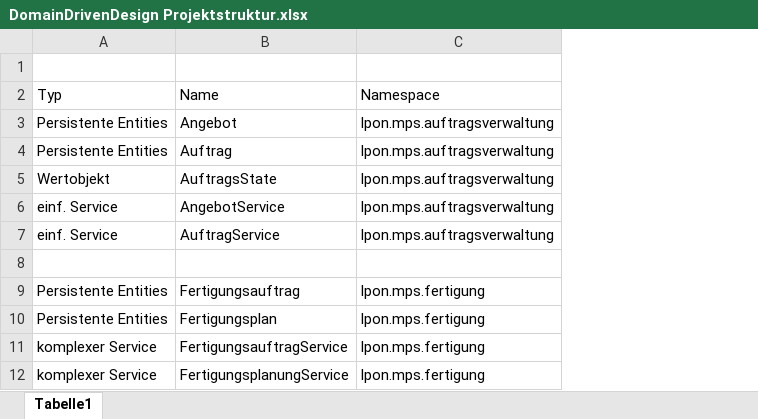
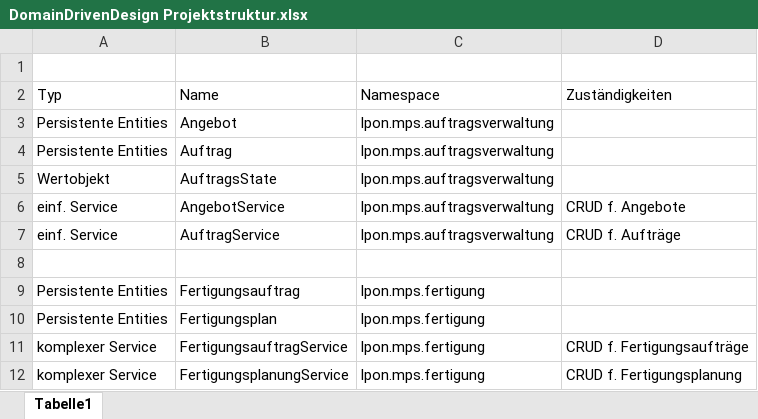
Before and after one commit to OliverNiebsch/HAW-Praktika, an Excel workbook: AIP/doku/DomainDrivenDesign Projektstruktur.xlsx, sheet Tabelle1, drawn as a sheet; only a part is shown; values as stored, in another font and other column widths than the file's, no borders; the diff names each change by its address in the sheet, - before the commit and + after, or states it on an @@ line.

Commit message:
Update XLS

```diff
--- a/AIP/doku/DomainDrivenDesign Projektstruktur.xlsx (sheet Tabelle1)
+++ b/AIP/doku/DomainDrivenDesign Projektstruktur.xlsx (sheet Tabelle1)
+column D (Zuständigkeiten), rows 6-12: CRUD f. Angebote | CRUD f. Aufträge |  |  |  | CRUD f. Fertigungsaufträge | CRUD f. Fertigungsplanung
```
